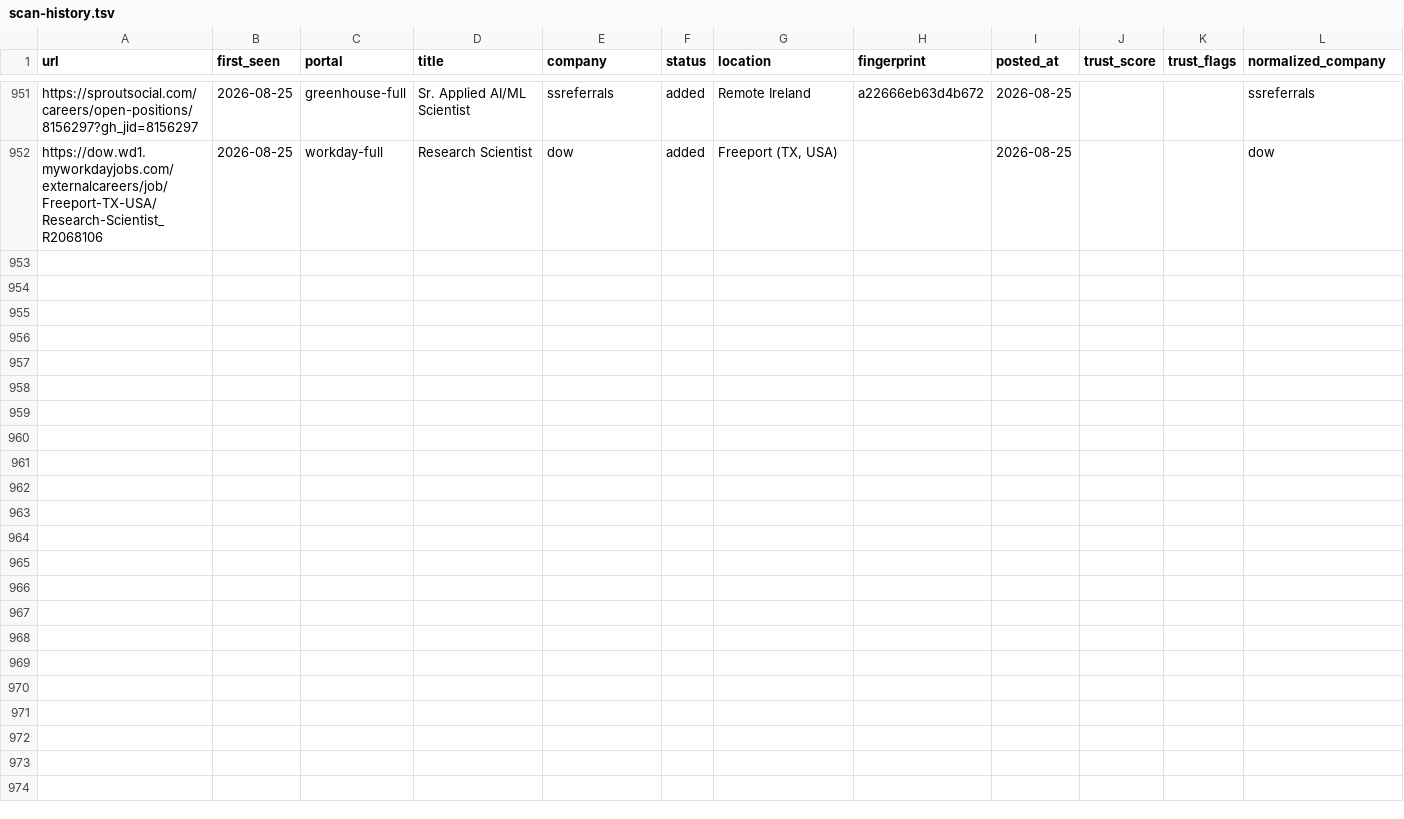
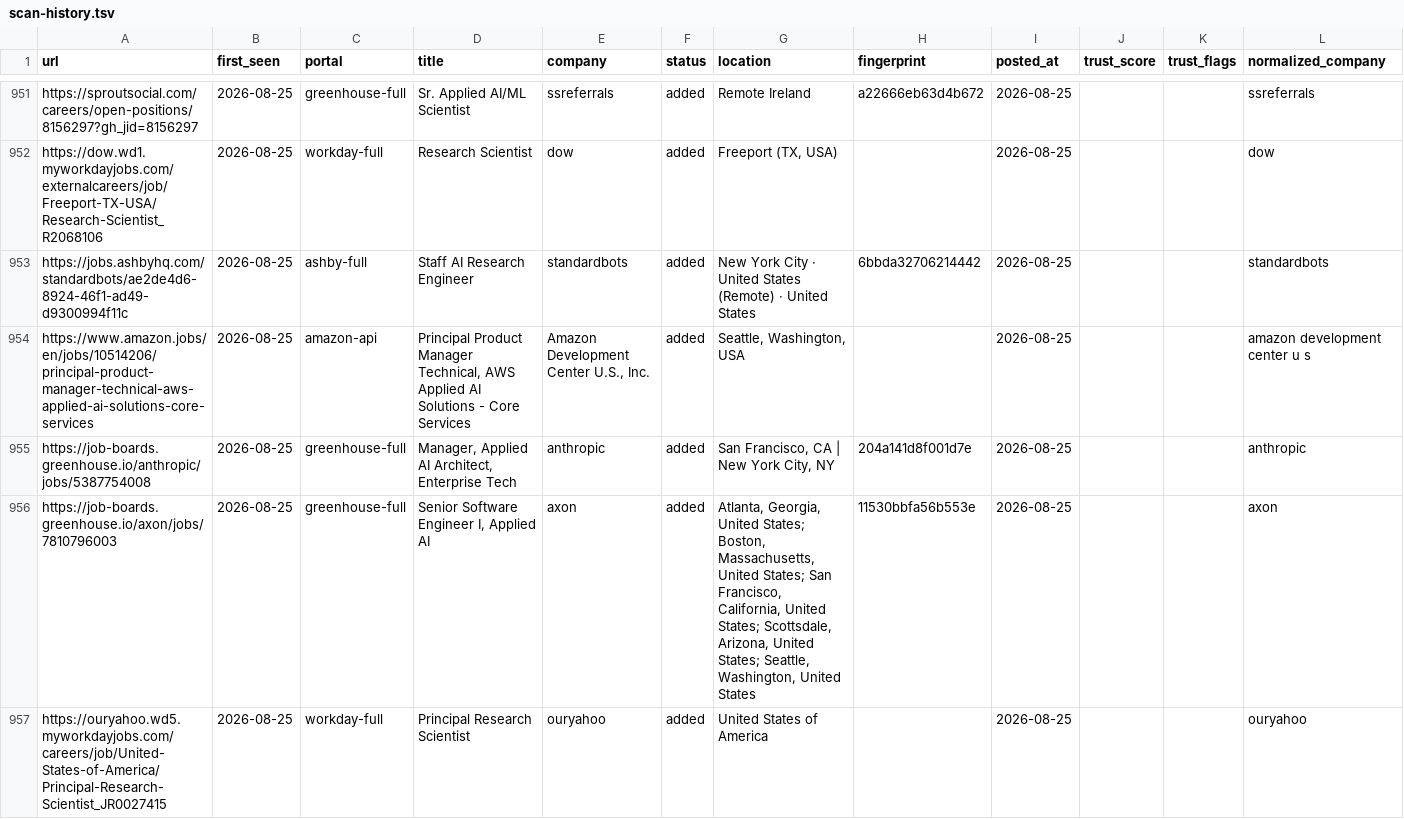
Before and after one commit to jayitsaha/career-ops-watch, a TSV file: state/scan-history.tsv, drawn as a sheet; only a part is shown, gaps mark what is left out; the diff names each change by its address in the sheet, - before the commit and + after, or states it on an @@ line.

```diff
--- a/state/scan-history.tsv
+++ b/state/scan-history.tsv
+row 953: https://jobs.ashbyhq.com/standardbots/ae2de4d6-8924-46f1-ad49-d9300994f11c | 2026-08-25 | ashby-full | Staff AI Research Engineer | standardbots | added | New York City · United States (Remote) · United States | 6bbda32706214442 | 2026-08-25 |  |  | standardbots
+row 954: https://www.amazon.jobs/en/jobs/10514206/principal-product-manager-technical-aws-applied-ai-solutions-core-services | 2026-08-25 | amazon-api | Principal Product Manager Technical, AWS Applied AI Solutions - Core Services | Amazon Development Center U.S., Inc. | added | Seattle, Washington, USA |  | 2026-08-25 |  |  | amazon development center u s
+row 955: https://job-boards.greenhouse.io/anthropic/jobs/5387754008 | 2026-08-25 | greenhouse-full | Manager, Applied AI Architect, Enterprise Tech | anthropic | added | San Francisco, CA | New York City, NY | 204a141d8f001d7e | 2026-08-25 |  |  | anthropic
+row 956: https://job-boards.greenhouse.io/axon/jobs/7810796003 | 2026-08-25 | greenhouse-full | Senior Software Engineer I, Applied AI | axon | added | Atlanta, Georgia, United States; Boston, Massachusetts, United States; San Francisco, California, United States; Scottsdale, Arizona, United States; Seattle, Washington, United States | 11530bbfa56b553e | 2026-08-25 |  |  | axon
+row 957: https://ouryahoo.wd5.myworkdayjobs.com/careers/job/United-States-of-America/Principal-Research-Scientist_JR0027415 | 2026-08-25 | workday-full | Principal Research Scientist | ouryahoo | added | United States of America |  | 2026-08-25 |  |  | ouryahoo
```
